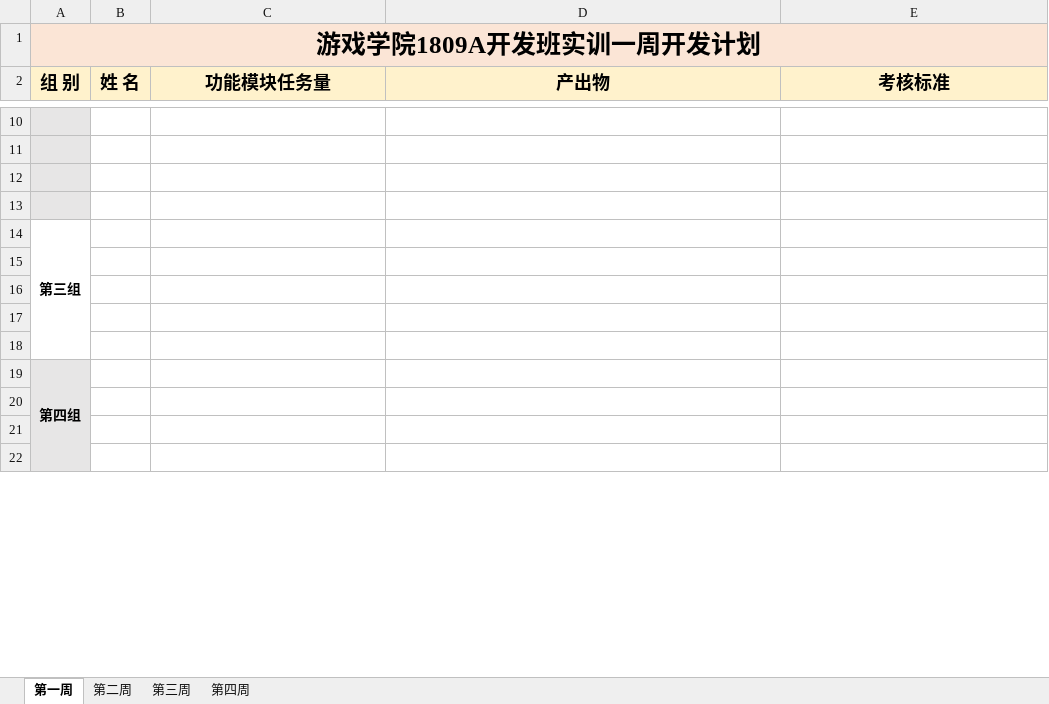
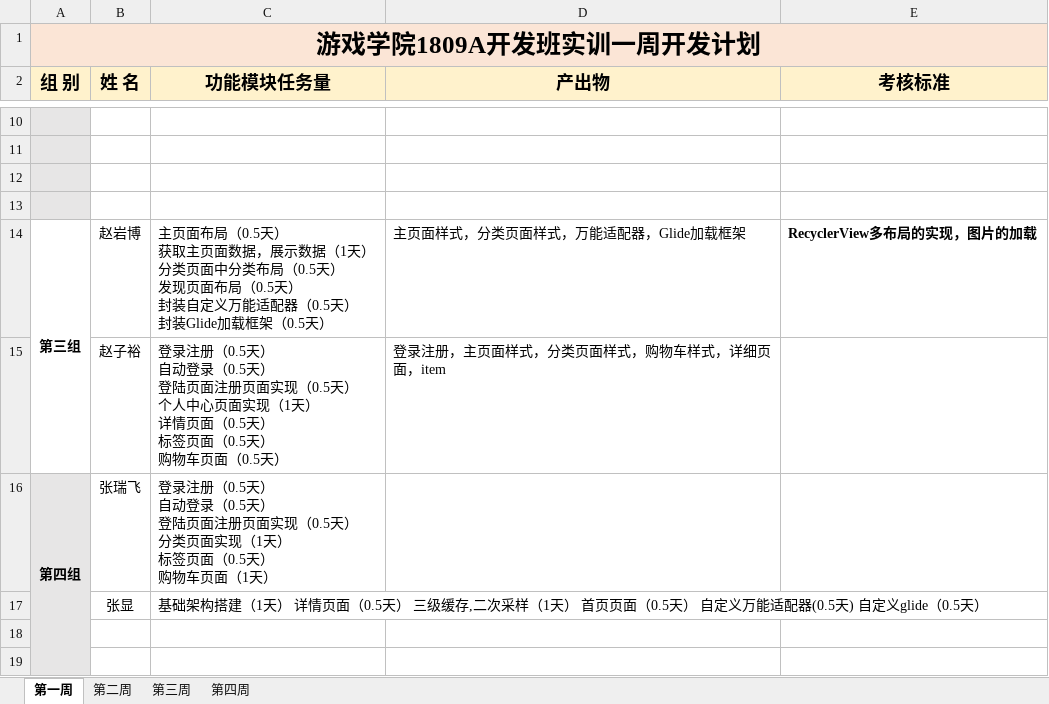
Before and after one commit to qingshanli0226/ShoppingMall1809, an Excel workbook: plan/游戏学院1809A开发班级实训一项目开发计划.xlsx, sheet 第一周, drawn as a sheet; only a part is shown, gaps mark what is left out; values as stored, in another font and other column widths than the file's, no borders; removed rows and columns are numbered as before the commit, all else as after; ↵ is a line break in a cell; the diff names each change by its address in the sheet, - before the commit and + after, or states it on an @@ line.

```diff
--- a/plan/游戏学院1809A开发班级实训一项目开发计划.xlsx (sheet 第一周)
+++ b/plan/游戏学院1809A开发班级实训一项目开发计划.xlsx (sheet 第一周)
-row 14: 第三组
-row 14: (empty)
+row 14: 第三组 | 赵岩博 | 主页面布局（0.5天） ↵ 获取主页面数据，展示数据（1天） ↵ 分类页面中分类布局（0.5天） ↵ 发现页面布局（0.5天） ↵ 封装自定义万能适配器（0.5天） ↵ 封装Glide加载框架（0.5天） | 主页面样式，分类页面样式，万能适配器，Glide加载框架 | RecyclerView多布局的实现，图片的加载
+A14:A15 merged
-row 15: (empty)
+row 15:  | 赵子裕 | 登录注册（0.5天） ↵ 自动登录（0.5天） ↵ 登陆页面注册页面实现（0.5天） ↵ 个人中心页面实现（1天） ↵ 详情页面（0.5天） ↵ 标签页面（0.5天） ↵ 购物车页面（0.5天） | 登录注册，主页面样式，分类页面样式，购物车样式，详细页面，item
-row 17: (empty)
-row 18: (empty)
-B16 (姓 名): (empty)
+B16 (姓 名): 张瑞飞
-C16 (功能模块任务量): (empty)
+C16 (功能模块任务量): 登录注册（0.5天） ↵ 自动登录（0.5天） ↵ 登陆页面注册页面实现（0.5天） ↵ 分类页面实现（1天） ↵ 标签页面（0.5天） ↵ 购物车页面（1天）
-row 17: (empty)
+row 17:  | 张显 | 基础架构搭建（1天） 详情页面（0.5天） 三级缓存,二次采样（1天） 首页页面（0.5天） 自定义万能适配器(0.5天) 自定义glide（0.5天）
```
Also changed, not shown: 58 other files.
